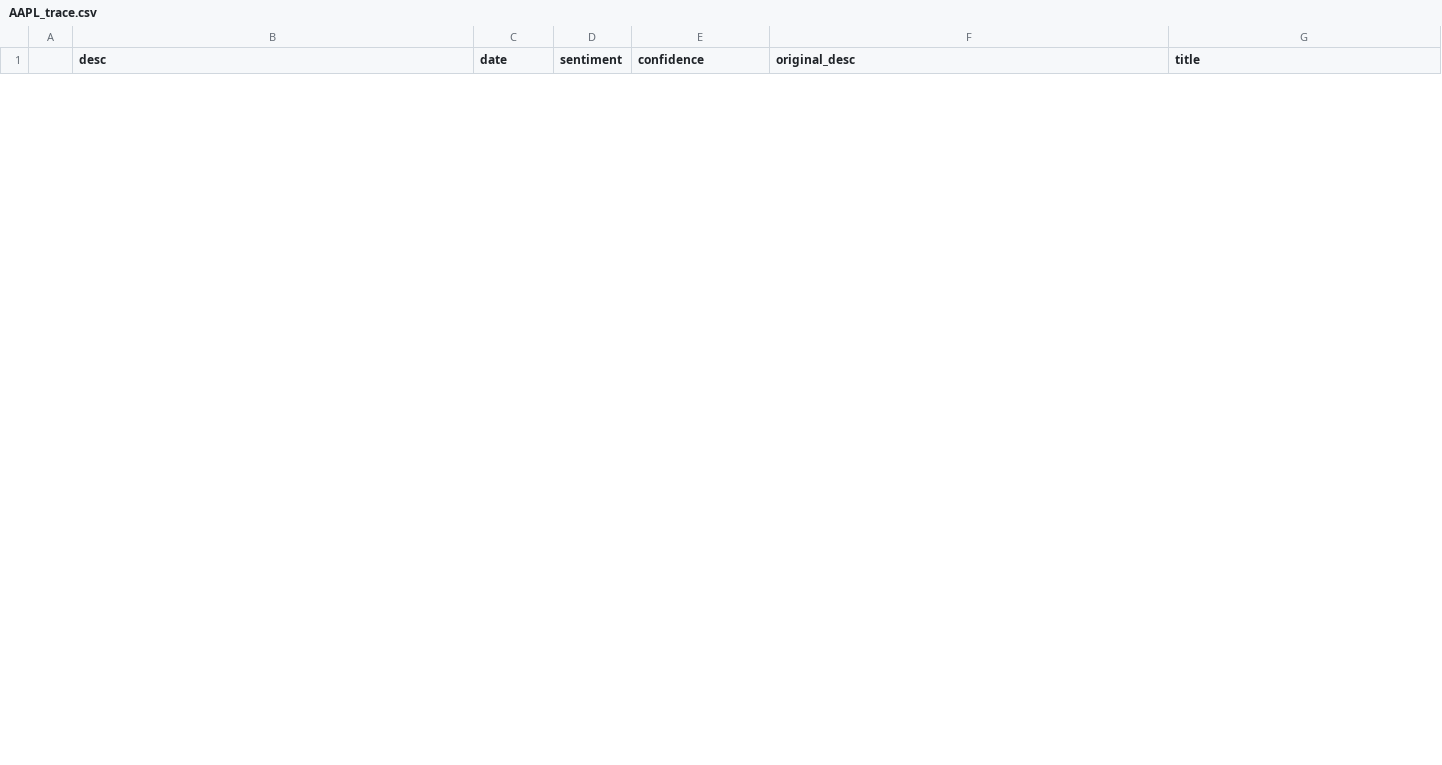
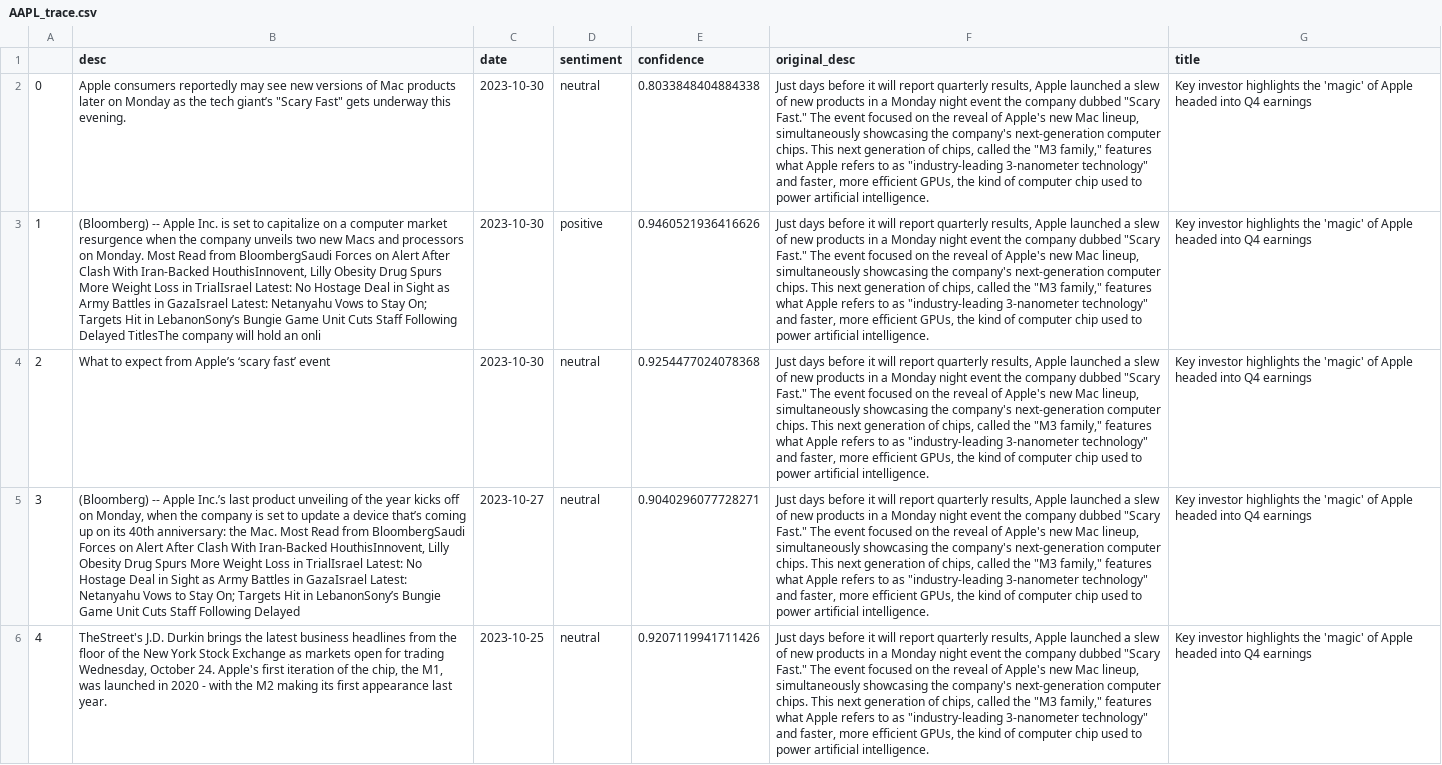
Before and after one commit to angkj1995/chengdu80nus, a CSV file: data/AAPL_trace.csv, drawn as a sheet; only a part is shown; the diff covers the shown part only; the diff names each change by its address in the sheet, - before the commit and + after, or states it on an @@ line.

```diff
--- a/data/AAPL_trace.csv
+++ b/data/AAPL_trace.csv
+row 2: 0 | Apple consumers reportedly may see new versions of Mac products later on Monday as the tech giant’s "Scary Fast" gets underway this evening. | 2023-10-30 | neutral | 0.8033848404884338 | Just days before it will report quarterly results, Apple launched a slew of new products in a Monday night event the company dubbed "Scary Fast." The event focused on the reveal of Apple's new Mac lineup, simultaneously showcasing the company's next-generation computer chips. This next generation of chips, called the "M3 family," features what Apple refers to as "industry-leading 3-nanometer technology" and faster, more efficient GPUs, the kind of computer chip used to power artificial intelligence. | Key investor highlights the 'magic' of Apple headed into Q4 earnings
+row 3: 1 | (Bloomberg) -- Apple Inc. is set to capitalize on a computer market resurgence when the company unveils two new Macs and processors on Monday. Most Read from BloombergSaudi Forces on Alert After Clash With Iran-Backed HouthisInnovent, Lilly Obesity Drug Spurs More Weight Loss in TrialIsrael Latest: No Hostage Deal in Sight as Army Battles in GazaIsrael Latest: Netanyahu Vows to Stay On; Targets Hit in LebanonSony’s Bungie Game Unit Cuts Staff Following Delayed TitlesThe company will hold an onli | 2023-10-30 | positive | 0.9460521936416626 | Just days before it will report quarterly results, Apple launched a slew of new products in a Monday night event the company dubbed "Scary Fast." The event focused on the reveal of Apple's new Mac lineup, simultaneously showcasing the company's next-generation computer chips. This next generation of chips, called the "M3 family," features what Apple refers to as "industry-leading 3-nanometer technology" and faster, more efficient GPUs, the kind of computer chip used to power artificial intelligence. | Key investor highlights the 'magic' of Apple headed into Q4 earnings
+row 4: 2 | What to expect from Apple’s ‘scary fast’ event | 2023-10-30 | neutral | 0.9254477024078368 | Just days before it will report quarterly results, Apple launched a slew of new products in a Monday night event the company dubbed "Scary Fast." The event focused on the reveal of Apple's new Mac lineup, simultaneously showcasing the company's next-generation computer chips. This next generation of chips, called the "M3 family," features what Apple refers to as "industry-leading 3-nanometer technology" and faster, more efficient GPUs, the kind of computer chip used to power artificial intelligence. | Key investor highlights the 'magic' of Apple headed into Q4 earnings
+row 5: 3 | (Bloomberg) -- Apple Inc.’s last product unveiling of the year kicks off on Monday, when the company is set to update a device that’s coming up on its 40th anniversary: the Mac. Most Read from BloombergSaudi Forces on Alert After Clash With Iran-Backed HouthisInnovent, Lilly Obesity Drug Spurs More Weight Loss in TrialIsrael Latest: No Hostage Deal in Sight as Army Battles in GazaIsrael Latest: Netanyahu Vows to Stay On; Targets Hit in LebanonSony’s Bungie Game Unit Cuts Staff Following Delayed | 2023-10-27 | neutral | 0.9040296077728271 | Just days before it will report quarterly results, Apple launched a slew of new products in a Monday night event the company dubbed "Scary Fast." The event focused on the reveal of Apple's new Mac lineup, simultaneously showcasing the company's next-generation computer chips. This next generation of chips, called the "M3 family," features what Apple refers to as "industry-leading 3-nanometer technology" and faster, more efficient GPUs, the kind of computer chip used to power artificial intelligence. | Key investor highlights the 'magic' of Apple headed into Q4 earnings
+row 6: 4 | TheStreet's J.D. Durkin brings the latest business headlines from the floor of the New York Stock Exchange as markets open for trading Wednesday, October 24. Apple's first iteration of the chip, the M1, was launched in 2020 - with the M2 making its first appearance last year. | 2023-10-25 | neutral | 0.9207119941711426 | Just days before it will report quarterly results, Apple launched a slew of new products in a Monday night event the company dubbed "Scary Fast." The event focused on the reveal of Apple's new Mac lineup, simultaneously showcasing the company's next-generation computer chips. This next generation of chips, called the "M3 family," features what Apple refers to as "industry-leading 3-nanometer technology" and faster, more efficient GPUs, the kind of computer chip used to power artificial intelligence. | Key investor highlights the 'magic' of Apple headed into Q4 earnings
```
Also changed, not shown: 5 added rows and 9 removed rows elsewhere in this file, data/AAPL_links_fix.csv, data/AAPL_price.csv, 18 other files.
